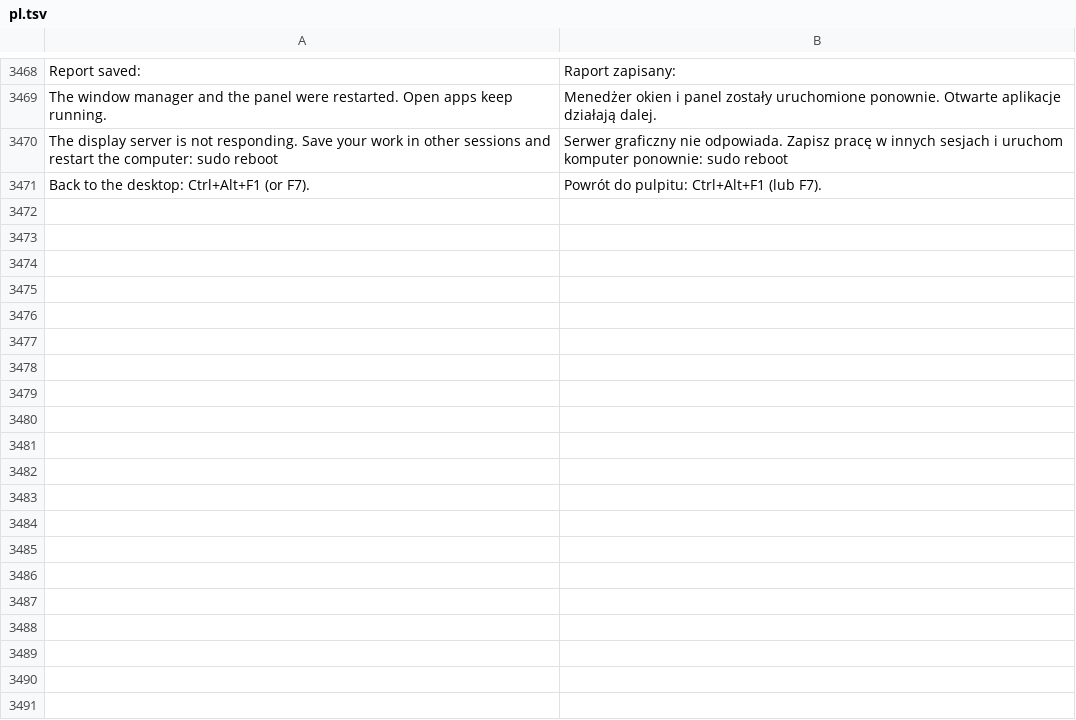
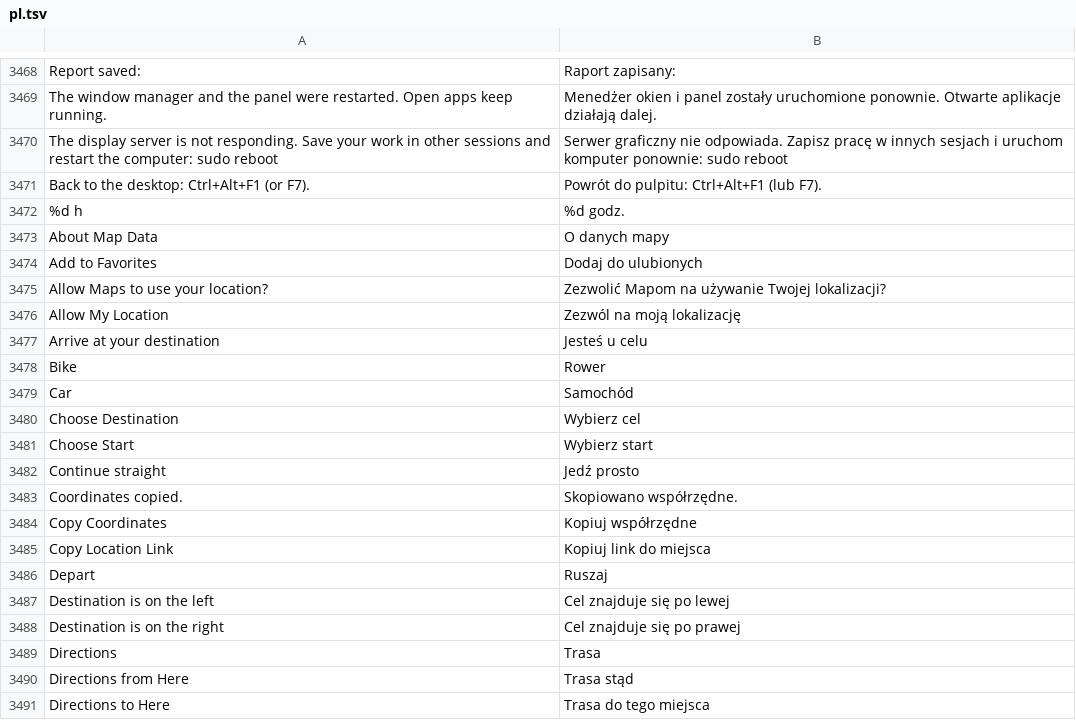
Before and after one commit to luxopes/LuxOS-Arch, a TSV file: packages/luxos-i18n/files/pl.tsv, drawn as a sheet; only a part is shown, gaps mark what is left out; the diff covers the shown part only; the diff names each change by its address in the sheet, - before the commit and + after, or states it on an @@ line.

Commit message:
luxos-maps: new Maps app (OSM tiles, search, routes, favorites, geo: links, --json for LuxAI)
GTK3 + cairo slippy map with OSM tile usage policy (own User-Agent, only
visible tiles, max 2 downloads, cache per Cache-Control/ETag, 300 MB cap),
Nominatim search on Enter and OSRM routes (car/bike/walk) rate-limited to
1 request/s across processes, location only after consent (GeoClue or IP),
dark map, offline cache, geo: handler, luxos-maps --json CLI for LuxAI.
Added to luxos-desktop depends (pkgrel 42), container build, titlebar check,
i18n (12 languages), docs maps.md + for-ai-assistants.md, CHANGELOG.

```diff
--- a/packages/luxos-i18n/files/pl.tsv
+++ b/packages/luxos-i18n/files/pl.tsv
+row 3472: %d h | %d godz.
+row 3473: About Map Data | O danych mapy
+row 3474: Add to Favorites | Dodaj do ulubionych
+row 3475: Allow Maps to use your location? | Zezwolić Mapom na używanie Twojej lokalizacji?
+row 3476: Allow My Location | Zezwól na moją lokalizację
+row 3477: Arrive at your destination | Jesteś u celu
+row 3478: Bike | Rower
+row 3479: Car | Samochód
+row 3480: Choose Destination | Wybierz cel
+row 3481: Choose Start | Wybierz start
+row 3482: Continue straight | Jedź prosto
+row 3483: Coordinates copied. | Skopiowano współrzędne.
+row 3484: Copy Coordinates | Kopiuj współrzędne
+row 3485: Copy Location Link | Kopiuj link do miejsca
+row 3486: Depart | Ruszaj
+row 3487: Destination is on the left | Cel znajduje się po lewej
+row 3488: Destination is on the right | Cel znajduje się po prawej
+row 3489: Directions | Trasa
+row 3490: Directions from Here | Trasa stąd
+row 3491: Directions to Here | Trasa do tego miejsca
```
Also changed, not shown: 43 added rows elsewhere in this file, packages/luxos-i18n/files/cs.tsv, packages/luxos-i18n/files/de.tsv, 28 other files.
